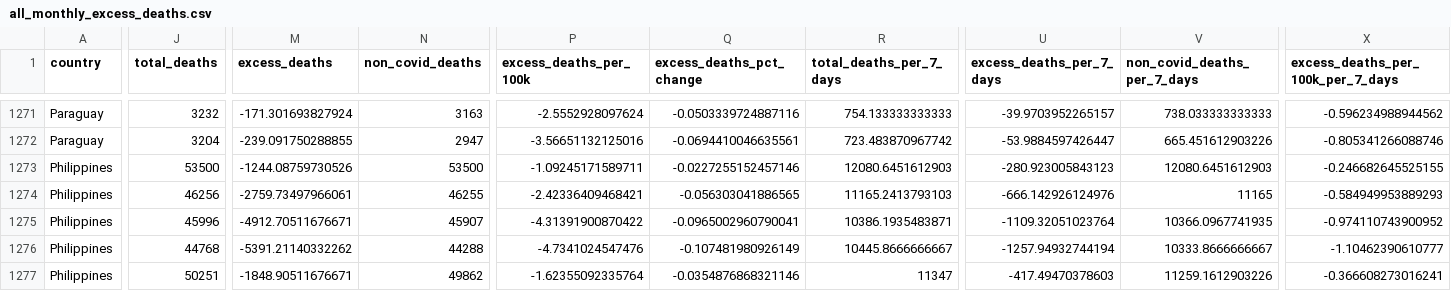
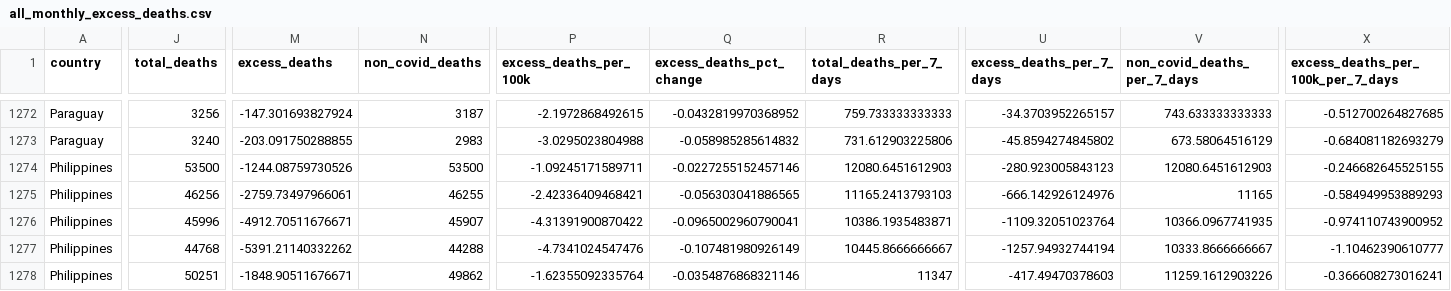
Before and after one commit to Wonlope/covid-19-excess-deaths-tracker, a CSV file: output-data/excess-deaths/all_monthly_excess_deaths.csv, drawn as a sheet; only a part is shown, gaps mark what is left out; addresses are those after the commit; the diff covers the shown part only; the diff names each change by its address in the sheet, - before the commit and + after, or states it on an @@ line.

```diff
--- a/output-data/excess-deaths/all_monthly_excess_deaths.csv
+++ b/output-data/excess-deaths/all_monthly_excess_deaths.csv
-J1272 (total_deaths): 3232
+J1272 (total_deaths): 3256
-M1272 (excess_deaths): -171.301693827924
+M1272 (excess_deaths): -147.301693827924
-N1272 (non_covid_deaths): 3163
+N1272 (non_covid_deaths): 3187
-P1272 (excess_deaths_per_100k): -2.5552928097624
+P1272 (excess_deaths_per_100k): -2.1972868492615
-Q1272 (excess_deaths_pct_change): -0.0503339724887116
+Q1272 (excess_deaths_pct_change): -0.0432819970368952
-R1272 (total_deaths_per_7_days): 754.133333333333
+R1272 (total_deaths_per_7_days): 759.733333333333
-U1272 (excess_deaths_per_7_days): -39.9703952265157
+U1272 (excess_deaths_per_7_days): -34.3703952265157
-V1272 (non_covid_deaths_per_7_days): 738.033333333333
+V1272 (non_covid_deaths_per_7_days): 743.633333333333
-X1272: -0.596234988944562
+X1272: -0.512700264827685
-J1273 (total_deaths): 3204
+J1273 (total_deaths): 3240
-M1273 (excess_deaths): -239.091750288855
+M1273 (excess_deaths): -203.091750288855
-N1273 (non_covid_deaths): 2947
+N1273 (non_covid_deaths): 2983
-P1273 (excess_deaths_per_100k): -3.56651132125016
+P1273 (excess_deaths_per_100k): -3.0295023804988
-Q1273 (excess_deaths_pct_change): -0.0694410046635561
+Q1273 (excess_deaths_pct_change): -0.058985285614832
-R1273 (total_deaths_per_7_days): 723.483870967742
+R1273 (total_deaths_per_7_days): 731.612903225806
-U1273 (excess_deaths_per_7_days): -53.9884597426447
+U1273 (excess_deaths_per_7_days): -45.8594274845802
-V1273 (non_covid_deaths_per_7_days): 665.451612903226
+V1273 (non_covid_deaths_per_7_days): 673.58064516129
-X1273: -0.805341266088746
+X1273: -0.684081182693279
```
Also changed, not shown: 1 added row and 72 edited cells elsewhere in this file, output-data/interactive/interactive_table.csv, output-data/observations_per_country.csv, 13 other files.
